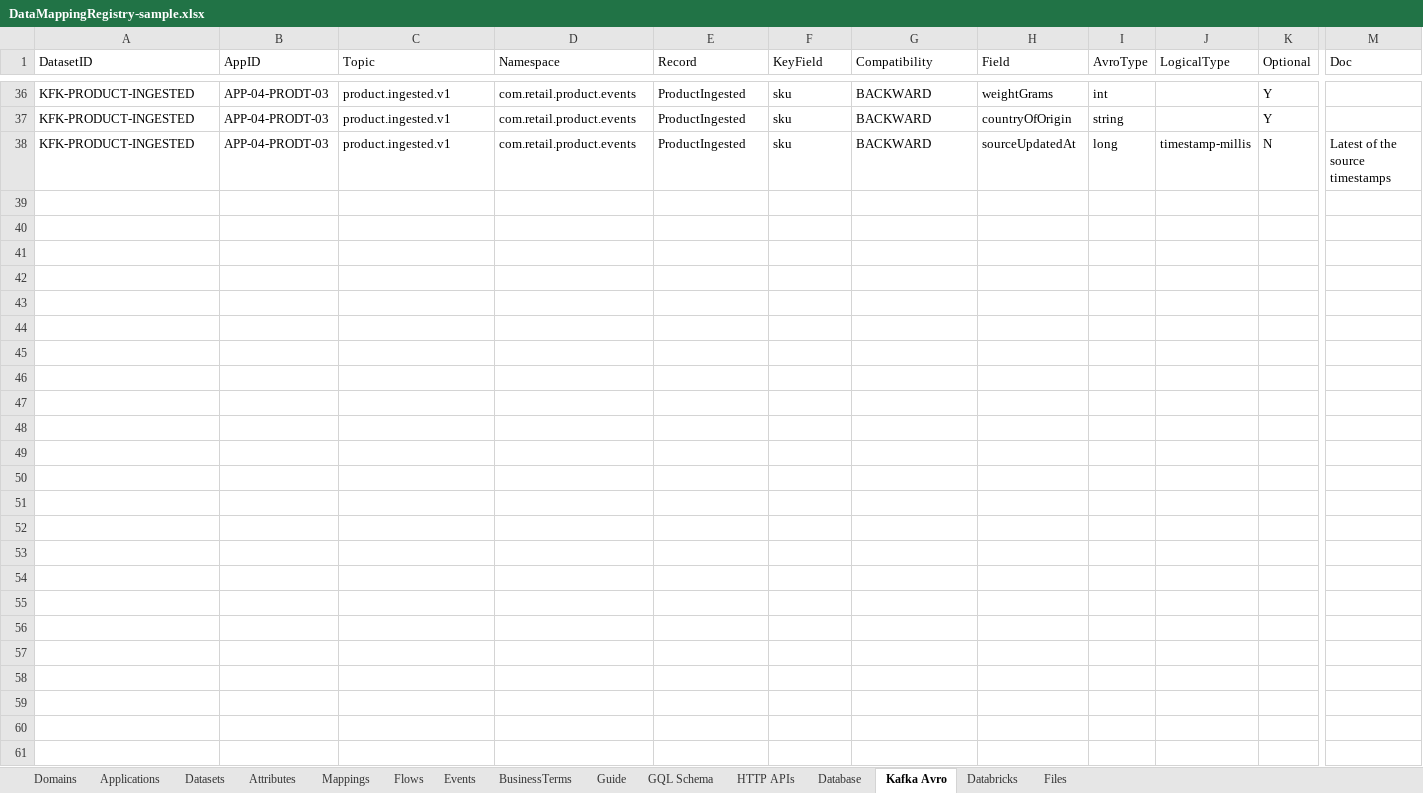
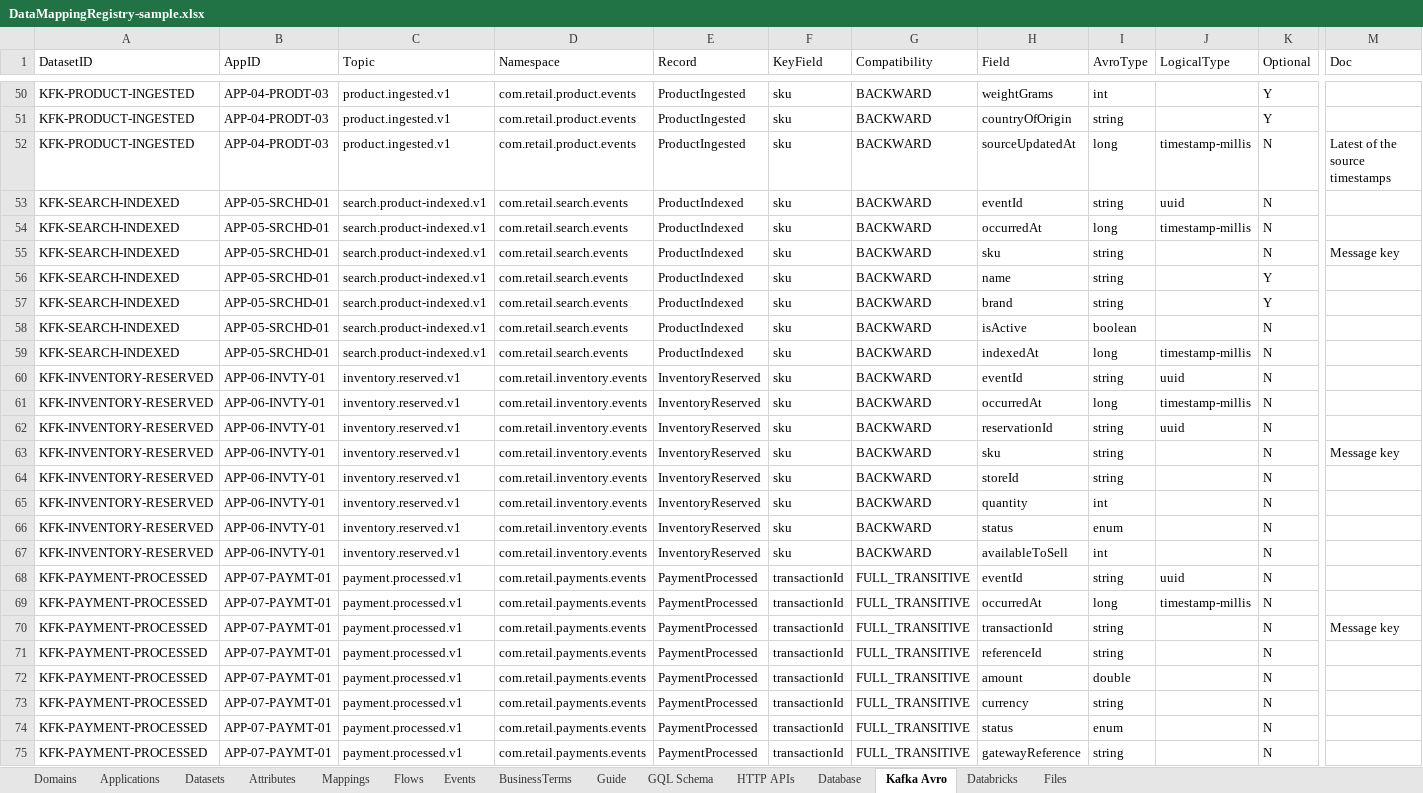
Before and after one commit to sabarikrishnavk/workbench.github.io, an Excel workbook: samples/DataMappingRegistry-sample.xlsx, sheet Kafka Avro, drawn as a sheet; only a part is shown, gaps mark what is left out; values as stored, in another font and other column widths than the file's, no borders; rows hold the shown columns only; the diff covers the shown part only; the diff names each change by its address in the sheet, - before the commit and + after, or states it on an @@ line.

```diff
--- a/samples/DataMappingRegistry-sample.xlsx (sheet Kafka Avro)
+++ b/samples/DataMappingRegistry-sample.xlsx (sheet Kafka Avro)
+row 53: KFK-SEARCH-INDEXED | APP-05-SRCHD-01 | search.product-indexed.v1 | com.retail.search.events | ProductIndexed | sku | BACKWARD | eventId | string | uuid | N
+row 54: KFK-SEARCH-INDEXED | APP-05-SRCHD-01 | search.product-indexed.v1 | com.retail.search.events | ProductIndexed | sku | BACKWARD | occurredAt | long | timestamp-millis | N
+row 55: KFK-SEARCH-INDEXED | APP-05-SRCHD-01 | search.product-indexed.v1 | com.retail.search.events | ProductIndexed | sku | BACKWARD | sku | string |  | N | Message key
+row 56: KFK-SEARCH-INDEXED | APP-05-SRCHD-01 | search.product-indexed.v1 | com.retail.search.events | ProductIndexed | sku | BACKWARD | name | string |  | Y
+row 57: KFK-SEARCH-INDEXED | APP-05-SRCHD-01 | search.product-indexed.v1 | com.retail.search.events | ProductIndexed | sku | BACKWARD | brand | string |  | Y
+row 58: KFK-SEARCH-INDEXED | APP-05-SRCHD-01 | search.product-indexed.v1 | com.retail.search.events | ProductIndexed | sku | BACKWARD | isActive | boolean |  | N
+row 59: KFK-SEARCH-INDEXED | APP-05-SRCHD-01 | search.product-indexed.v1 | com.retail.search.events | ProductIndexed | sku | BACKWARD | indexedAt | long | timestamp-millis | N
+row 60: KFK-INVENTORY-RESERVED | APP-06-INVTY-01 | inventory.reserved.v1 | com.retail.inventory.events | InventoryReserved | sku | BACKWARD | eventId | string | uuid | N
+row 61: KFK-INVENTORY-RESERVED | APP-06-INVTY-01 | inventory.reserved.v1 | com.retail.inventory.events | InventoryReserved | sku | BACKWARD | occurredAt | long | timestamp-millis | N
+row 62: KFK-INVENTORY-RESERVED | APP-06-INVTY-01 | inventory.reserved.v1 | com.retail.inventory.events | InventoryReserved | sku | BACKWARD | reservationId | string | uuid | N
+row 63: KFK-INVENTORY-RESERVED | APP-06-INVTY-01 | inventory.reserved.v1 | com.retail.inventory.events | InventoryReserved | sku | BACKWARD | sku | string |  | N | Message key
+row 64: KFK-INVENTORY-RESERVED | APP-06-INVTY-01 | inventory.reserved.v1 | com.retail.inventory.events | InventoryReserved | sku | BACKWARD | storeId | string |  | N
+row 65: KFK-INVENTORY-RESERVED | APP-06-INVTY-01 | inventory.reserved.v1 | com.retail.inventory.events | InventoryReserved | sku | BACKWARD | quantity | int |  | N
+row 66: KFK-INVENTORY-RESERVED | APP-06-INVTY-01 | inventory.reserved.v1 | com.retail.inventory.events | InventoryReserved | sku | BACKWARD | status | enum |  | N
+row 67: KFK-INVENTORY-RESERVED | APP-06-INVTY-01 | inventory.reserved.v1 | com.retail.inventory.events | InventoryReserved | sku | BACKWARD | availableToSell | int |  | N
+row 68: KFK-PAYMENT-PROCESSED | APP-07-PAYMT-01 | payment.processed.v1 | com.retail.payments.events | PaymentProcessed | transactionId | FULL_TRANSITIVE | eventId | string | uuid | N
+row 69: KFK-PAYMENT-PROCESSED | APP-07-PAYMT-01 | payment.processed.v1 | com.retail.payments.events | PaymentProcessed | transactionId | FULL_TRANSITIVE | occurredAt | long | timestamp-millis | N
+row 70: KFK-PAYMENT-PROCESSED | APP-07-PAYMT-01 | payment.processed.v1 | com.retail.payments.events | PaymentProcessed | transactionId | FULL_TRANSITIVE | transactionId | string |  | N | Message key
+row 71: KFK-PAYMENT-PROCESSED | APP-07-PAYMT-01 | payment.processed.v1 | com.retail.payments.events | PaymentProcessed | transactionId | FULL_TRANSITIVE | referenceId | string |  | N
+row 72: KFK-PAYMENT-PROCESSED | APP-07-PAYMT-01 | payment.processed.v1 | com.retail.payments.events | PaymentProcessed | transactionId | FULL_TRANSITIVE | amount | double |  | N
+row 73: KFK-PAYMENT-PROCESSED | APP-07-PAYMT-01 | payment.processed.v1 | com.retail.payments.events | PaymentProcessed | transactionId | FULL_TRANSITIVE | currency | string |  | N
+row 74: KFK-PAYMENT-PROCESSED | APP-07-PAYMT-01 | payment.processed.v1 | com.retail.payments.events | PaymentProcessed | transactionId | FULL_TRANSITIVE | status | enum |  | N
+row 75: KFK-PAYMENT-PROCESSED | APP-07-PAYMT-01 | payment.processed.v1 | com.retail.payments.events | PaymentProcessed | transactionId | FULL_TRANSITIVE | gatewayReference | string |  | N
```
Also changed, not shown: 14 added rows elsewhere in this sheet, sheet HTTP APIs, sheet Attributes, sheet Mappings, sheet Database, sheet Datasets, sheet Flows, 6 more sheets, 6 other files.
